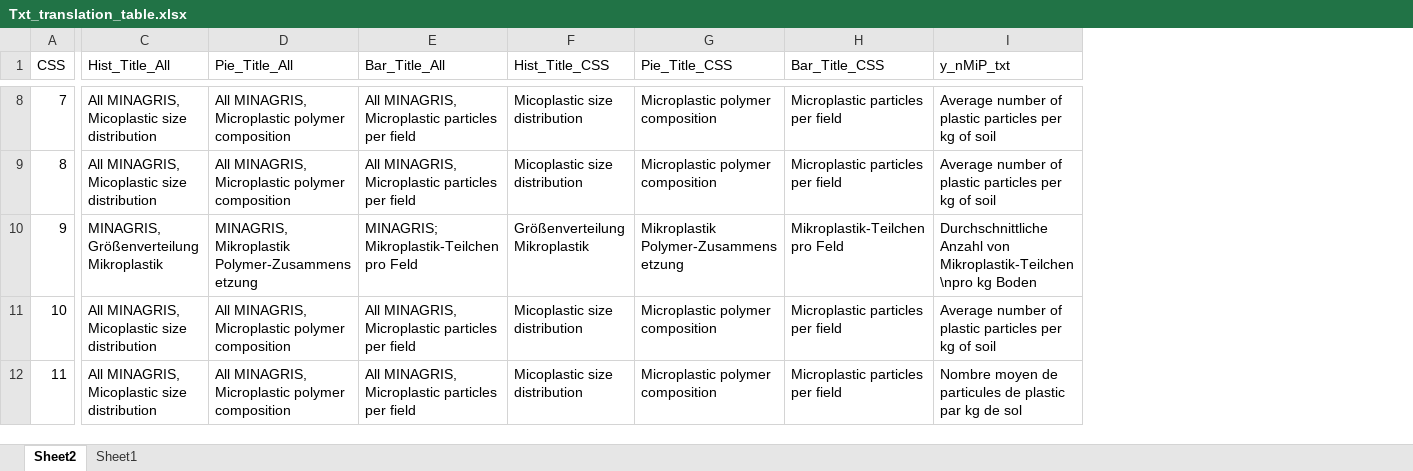
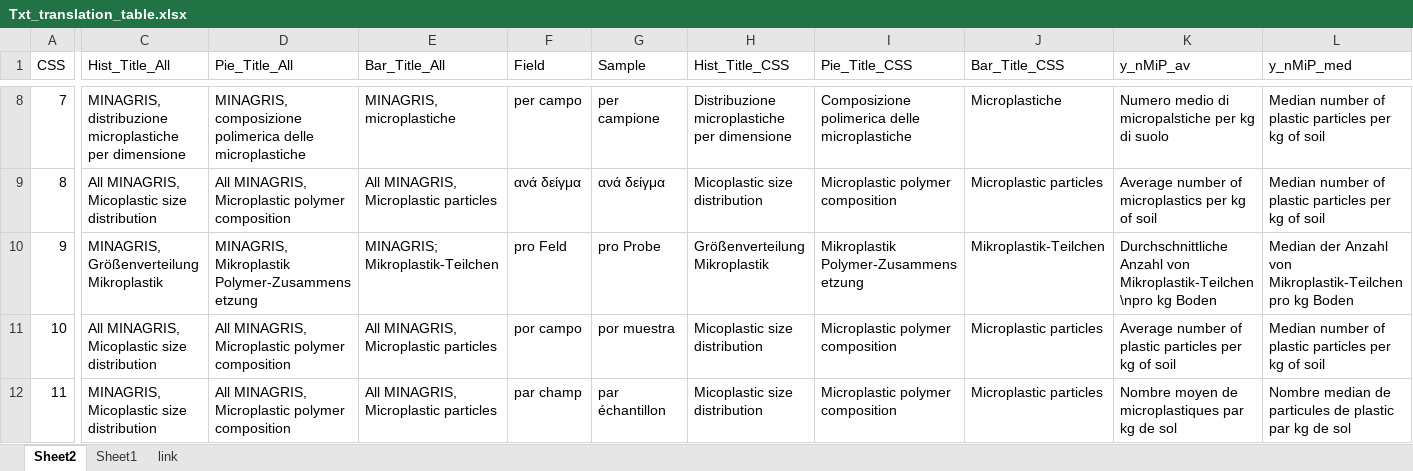
Before and after one commit to NGBeriot/MINAGRIS_Microplastic_Soil_Assessmnent, an Excel workbook: Txt_translation_table.xlsx, sheet Sheet2, drawn as a sheet; only a part is shown, gaps mark what is left out; values as stored, in another font and other column widths than the file's, no cell formats; addresses are those after the commit; the diff covers the shown part only; the diff names each change by its address in the sheet, - before the commit and + after, or states it on an @@ line.

Commit message:
New plotting of the Bar graphs: Average per Field

```diff
--- a/Txt_translation_table.xlsx (sheet Sheet2)
+++ b/Txt_translation_table.xlsx (sheet Sheet2)
+sheet tab: link
+column F (Field), rows 8-12: per campo | ανά δείγμα | pro Feld | por campo | par champ
+column G (Sample), rows 8-12: per campione | ανά δείγμα | pro Probe | por muestra | par échantillon
+column L (y_nMiP_med), rows 8-12: Median number of plastic particles per kg of soil | Median number of plastic particles per kg of soil | Median der Anzahl von Mikroplastik-Teilchen pro kg Boden | Median number of plastic particles per kg of soil | Nombre median de particules de plastic par kg de sol
-K1: y_nMiP_txt
+K1: y_nMiP_av
-C8 (Hist_Title_All): All MINAGRIS, Micoplastic size distribution
+C8 (Hist_Title_All): MINAGRIS, distribuzione microplastiche per dimensione
-D8 (Pie_Title_All): All MINAGRIS, Microplastic polymer composition
+D8 (Pie_Title_All): MINAGRIS, composizione polimerica delle microplastiche
-E8 (Bar_Title_All): All MINAGRIS, Microplastic particles per field
+E8 (Bar_Title_All): MINAGRIS, microplastiche
-H8 (Hist_Title_CSS): Micoplastic size distribution
+H8 (Hist_Title_CSS): Distribuzione microplastiche per dimensione
-I8 (Pie_Title_CSS): Microplastic polymer composition
+I8 (Pie_Title_CSS): Composizione polimerica delle microplastiche
-J8 (Bar_Title_CSS): Microplastic particles per field
+J8 (Bar_Title_CSS): Microplastiche
-K8 (y_nMiP_av): Average number of plastic particles per kg of soil
+K8 (y_nMiP_av): Numero medio di micropalstiche per kg di suolo
-E9 (Bar_Title_All): All MINAGRIS, Microplastic particles per field
+E9 (Bar_Title_All): All MINAGRIS, Microplastic particles
-J9 (Bar_Title_CSS): Microplastic particles per field
+J9 (Bar_Title_CSS): Microplastic particles
-K9 (y_nMiP_av): …number of plastic particles per kg…
+K9 (y_nMiP_av): …number of microplastics per kg…
-E10 (Bar_Title_All): MINAGRIS; Mikroplastik-Teilchen pro Feld
+E10 (Bar_Title_All): MINAGRIS; Mikroplastik-Teilchen
-J10 (Bar_Title_CSS): Mikroplastik-Teilchen pro Feld
+J10 (Bar_Title_CSS): Mikroplastik-Teilchen
-E11:E12 (Bar_Title_All): All MINAGRIS, Microplastic particles per field
+E11:E12 (Bar_Title_All): All MINAGRIS, Microplastic particles
-J11:J12 (Bar_Title_CSS): Microplastic particles per field
+J11:J12 (Bar_Title_CSS): Microplastic particles
-C12 (Hist_Title_All): All MINAGRIS, Micoplastic size distribution
+C12 (Hist_Title_All): MINAGRIS, Micoplastic size distribution
-K12 (y_nMiP_av): …moyen de particules de plastic par kg…
+K12 (y_nMiP_av): …moyen de microplastiques par kg…
```
Also changed, not shown: 32 edited cells elsewhere in this sheet, cell formats, MINAGRIS_Plastic.R_ReadMe.xlsx, 5 other files.
